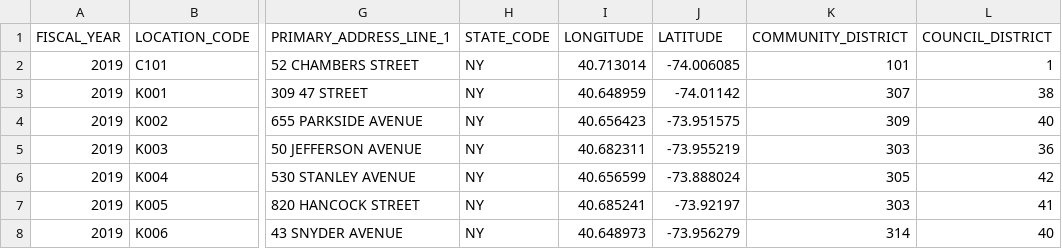
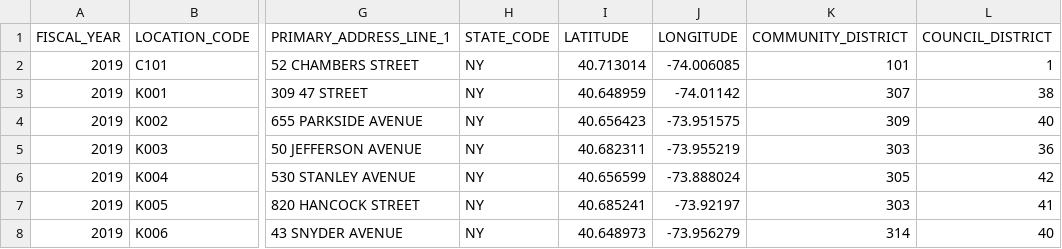
Before and after one commit to hilaryzen/NYC_SchoolSurvey, a CSV file: data/2019_School_Locations.csv, drawn as a sheet; only a part is shown, gaps mark what is left out; the diff names each change by its address in the sheet, - before the commit and + after, or states it on an @@ line.

```diff
--- a/data/2019_School_Locations.csv
+++ b/data/2019_School_Locations.csv
-I1: LONGITUDE
+I1: LATITUDE
-J1: LATITUDE
+J1: LONGITUDE
```
Also changed, not shown: 2 other files.
